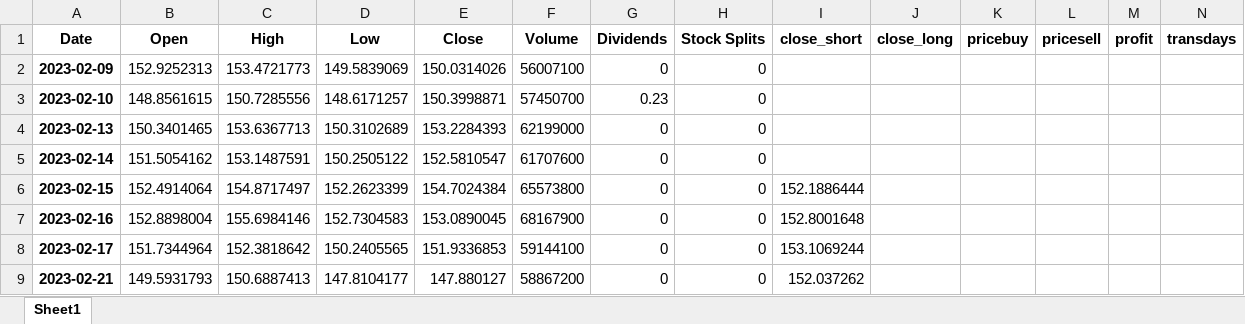
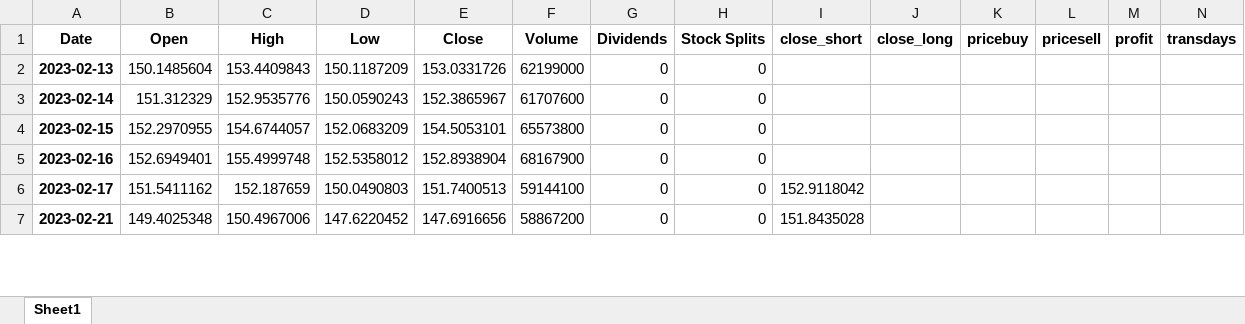
Before and after one commit to Dandata0101/MBS-projects, an Excel workbook: 02-output/stock.xlsx, sheet Sheet1, drawn as a sheet; only a part is shown; values as stored, in another font and other column widths than the file's, no borders; removed rows and columns are numbered as before the commit, all else as after; the diff covers the shown part only; the diff names each change by its address in the sheet, - before the commit and + after, or states it on an @@ line.

```diff
--- a/02-output/stock.xlsx (sheet Sheet1)
+++ b/02-output/stock.xlsx (sheet Sheet1)
-row 2: 2023-02-09 | 152.9252313 | 153.4721773 | 149.5839069 | 150.0314026 | 56007100 | 0 | 0
-row 3: 2023-02-10 | 148.8561615 | 150.7285556 | 148.6171257 | 150.3998871 | 57450700 | 0.23 | 0
-B2 (Open): 150.3401465
+B2 (Open): 150.1485604
-C2 (High): 153.6367713
+C2 (High): 153.4409843
-D2 (Low): 150.3102689
+D2 (Low): 150.1187209
-E2 (Close): 153.2284393
+E2 (Close): 153.0331726
-B3 (Open): 151.5054162
+B3 (Open): 151.312329
-C3 (High): 153.1487591
+C3 (High): 152.9535776
-D3 (Low): 150.2505122
+D3 (Low): 150.0590243
-E3 (Close): 152.5810547
+E3 (Close): 152.3865967
-B4 (Open): 152.4914064
+B4 (Open): 152.2970955
-C4 (High): 154.8717497
+C4 (High): 154.6744057
-D4 (Low): 152.2623399
+D4 (Low): 152.0683209
-E4 (Close): 154.7024384
+E4 (Close): 154.5053101
-I4 (close_short): 152.1886444
+I4 (close_short): (empty)
-B5 (Open): 152.8898004
+B5 (Open): 152.6949401
-C5 (High): 155.6984146
+C5 (High): 155.4999748
-D5 (Low): 152.7304583
+D5 (Low): 152.5358012
-E5 (Close): 153.0890045
+E5 (Close): 152.8938904
-I5 (close_short): 152.8001648
+I5 (close_short): (empty)
-B6 (Open): 151.7344964
+B6 (Open): 151.5411162
-C6 (High): 152.3818642
+C6 (High): 152.187659
-D6 (Low): 150.2405565
+D6 (Low): 150.0490803
-E6 (Close): 151.9336853
+E6 (Close): 151.7400513
-I6 (close_short): 153.1069244
+I6 (close_short): 152.9118042
-B7 (Open): 149.5931793
+B7 (Open): 149.4025348
-C7 (High): 150.6887413
+C7 (High): 150.4967006
-D7 (Low): 147.8104177
+D7 (Low): 147.6220452
-E7 (Close): 147.880127
+E7 (Close): 147.6916656
-I7 (close_short): 152.037262
+I7 (close_short): 151.8435028
```
Also changed, not shown: 2 added rows and 1465 edited cells elsewhere in this sheet, 1 other file.
